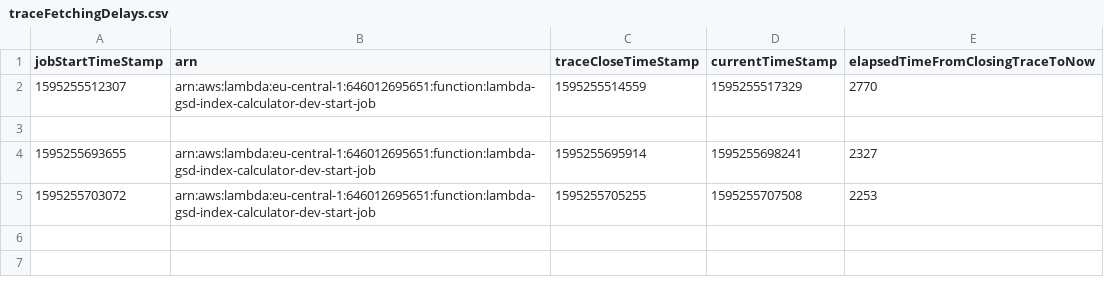
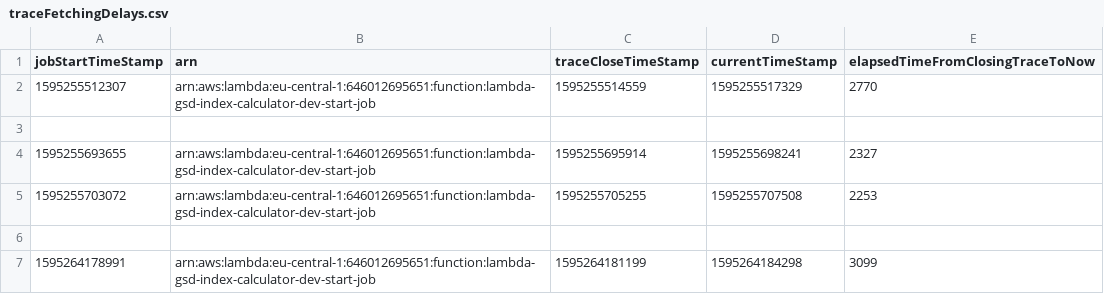
Before and after one commit to dn0912/SBDP_job_budgets, a CSV file: budget_control_system/traceFetchingDelays.csv, drawn as a sheet.

Commit message:
add lambda price calculator

```diff
--- a/budget_control_system/traceFetchingDelays.csv
+++ b/budget_control_system/traceFetchingDelays.csv
@@ -5 +5,3 @@
 1595255703072, arn:aws:lambda:eu-central-1:646012695651:function:lambda-gsd-index-calculator-dev-start-job, 1595255705255, 1595255707508, 2253
+
+1595264178991, arn:aws:lambda:eu-central-1:646012695651:function:lambda-gsd-index-calculator-dev-start-job, 1595264181199, 1595264184298, 3099
```
Also changed, not shown: 2 other files.
